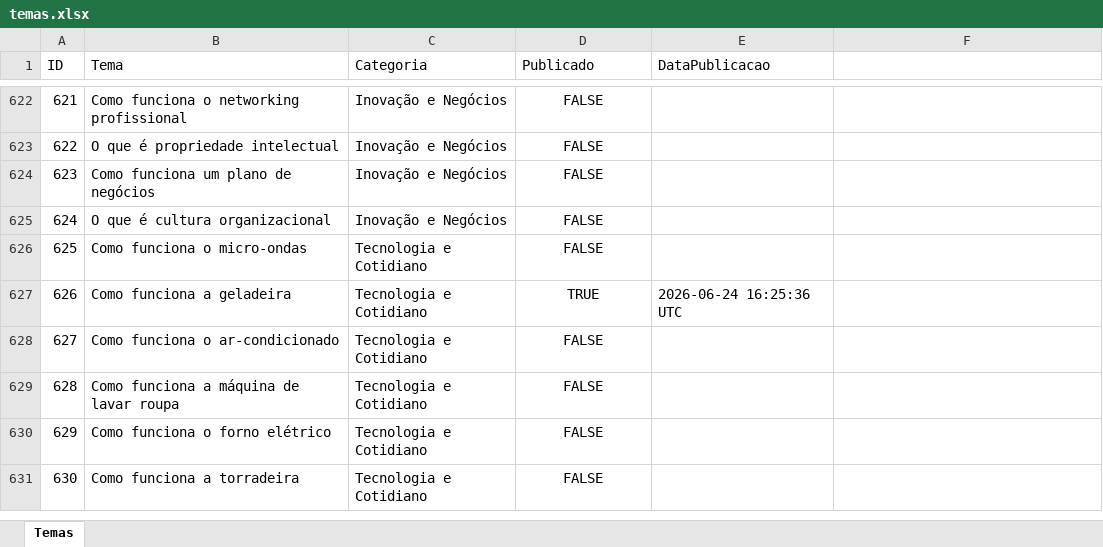
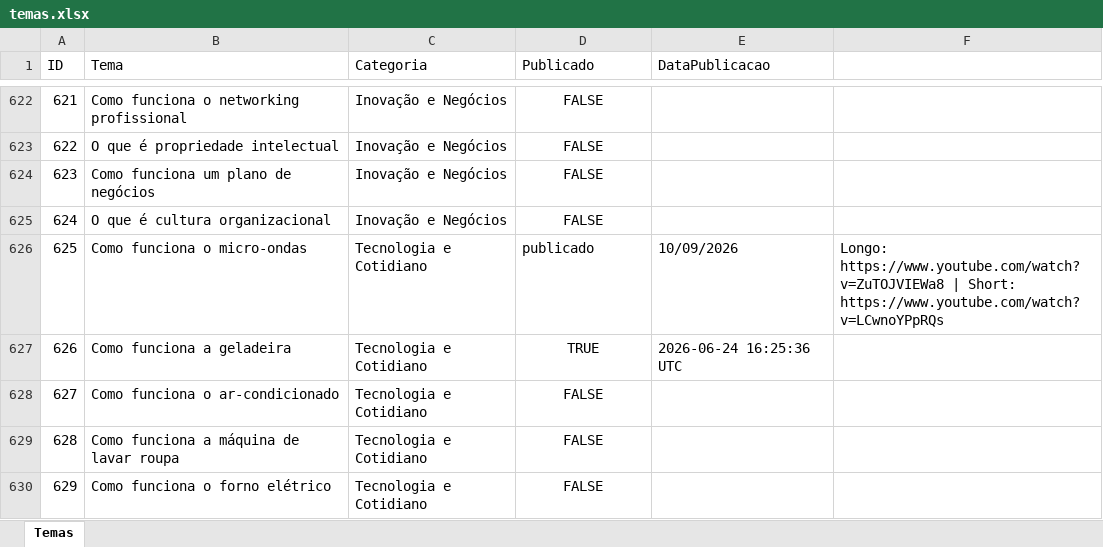
Before and after one commit to wilianjanez/InfoClubYT, an Excel workbook: temas/temas.xlsx, sheet Temas, drawn as a sheet; only a part is shown, gaps mark what is left out; the shorter side is filled out with more unchanged rows; values as stored, in another font and other column widths than the file's, no borders; the diff names each change by its address in the sheet, - before the commit and + after, or states it on an @@ line.

```diff
--- a/temas/temas.xlsx (sheet Temas)
+++ b/temas/temas.xlsx (sheet Temas)
-D626 (Publicado): FALSE
+D626 (Publicado): publicado
-D626 alignment: center
+D626 alignment: left
-E626 (DataPublicacao): (empty)
+E626 (DataPublicacao): 10/09/2026
-F626: (empty)
+F626: Longo: https://www.youtube.com/watch?v=ZuTOJVIEWa8 | Short: https://www.youtube.com/watch?v=LCwnoYPpRQs
```
